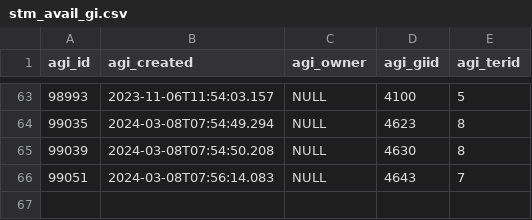
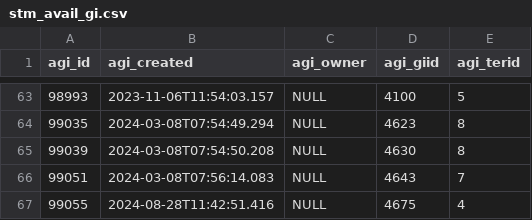
Before and after one commit to sitmun/sitmun-application-stack, a CSV file: back/backend/config/liquibase/changelog/04_initial_data_dev/stm_avail_gi.csv, drawn as a sheet; only a part is shown, gaps mark what is left out.

```diff
--- a/back/backend/config/liquibase/changelog/04_initial_data_dev/stm_avail_gi.csv
+++ b/back/backend/config/liquibase/changelog/04_initial_data_dev/stm_avail_gi.csv
@@ -66 +66,2 @@
 "99051","2024-03-08T07:56:14.083","NULL","4643","7"
+"99055","2024-08-28T11:42:51.416","NULL","4675","4"
```
Also changed, not shown: back/backend/config/liquibase/changelog/02_codelists/stm_codelist.csv, back/backend/config/liquibase/changelog/04_initial_data_dev/stm_geoinfo.csv, 10 other files.
